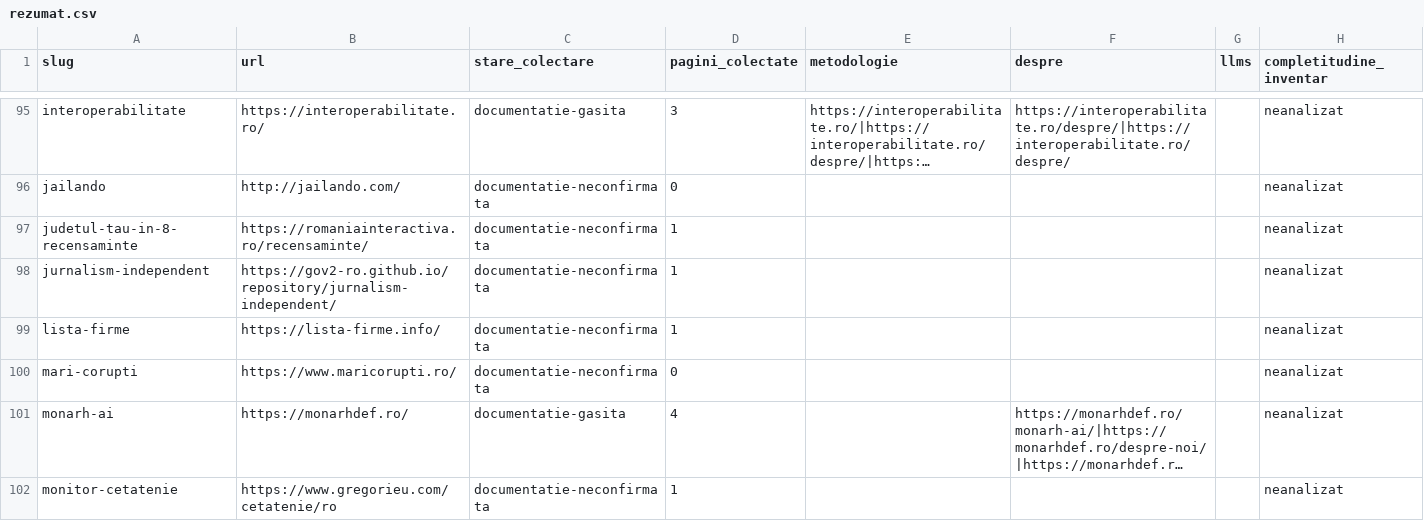
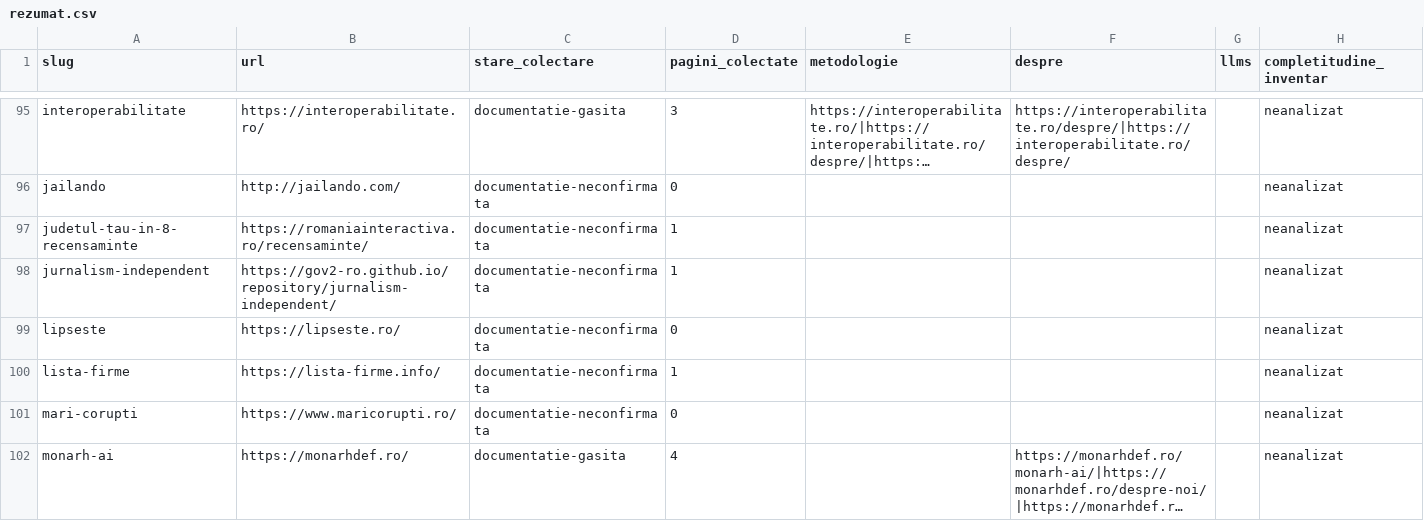
Before and after one commit to gov2-ro/awesome-civtech-ro, a CSV file: data/taxonomy-v2/observatii/documentare/rezumat.csv, drawn as a sheet; only a part is shown, gaps mark what is left out; the shorter side is filled out with more unchanged rows; long unchanged cells end in …; the diff names each change by its address in the sheet, - before the commit and + after, or states it on an @@ line.

```diff
--- a/data/taxonomy-v2/observatii/documentare/rezumat.csv
+++ b/data/taxonomy-v2/observatii/documentare/rezumat.csv
+row 99: lipseste | https://lipseste.ro/ | documentatie-neconfirmata | 0 |  |  |  | neanalizat
```
Also changed, not shown: data/taxonomy-v2/integrare/intrari.csv, data/taxonomy-v2/integrare/relatii.csv, 12 other files.
